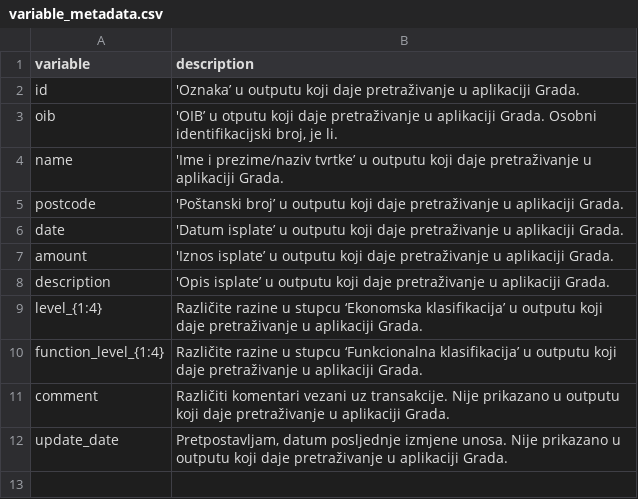
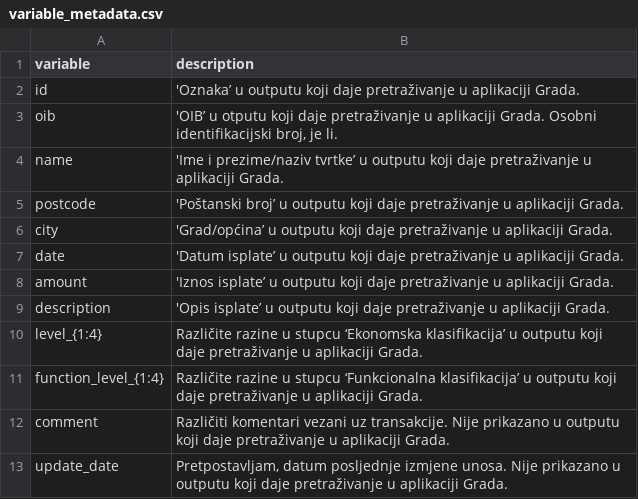
Before and after one commit to vdeni/proracun-bjelovar, a CSV file: data/raw/variable_metadata.csv, drawn as a sheet; the diff names each change by its address in the sheet, - before the commit and + after, or states it on an @@ line.

```diff
--- a/data/raw/variable_metadata.csv
+++ b/data/raw/variable_metadata.csv
+row 6: city | 'Grad/općina’ u outputu koji daje pretraživanje u aplikaciji Grada.
```
Also changed, not shown: 3 other files.
